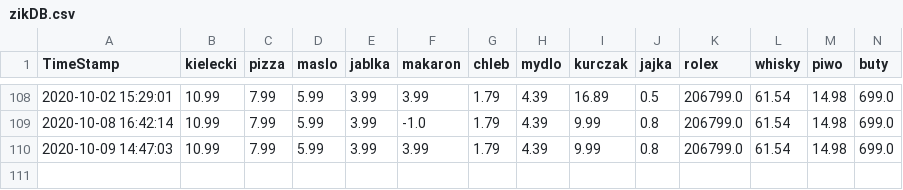
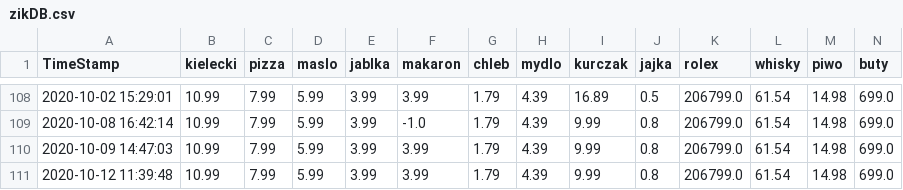
Before and after one commit to dyzydery/ZIK, a CSV file: zikDB.csv, drawn as a sheet; only a part is shown, gaps mark what is left out; rows hold the shown columns only; the diff names each change by its address in the sheet, - before the commit and + after, or states it on an @@ line.

```diff
--- a/zikDB.csv
+++ b/zikDB.csv
+row 111: 2020-10-12 11:39:48 | 10.99 | 7.99 | 5.99 | 3.99 | 3.99 | 1.79 | 4.39 | 9.99 | 0.8 | 206799.0 | 61.54 | 14.98 | 699.0
```
Also changed, not shown: 35 other files.
